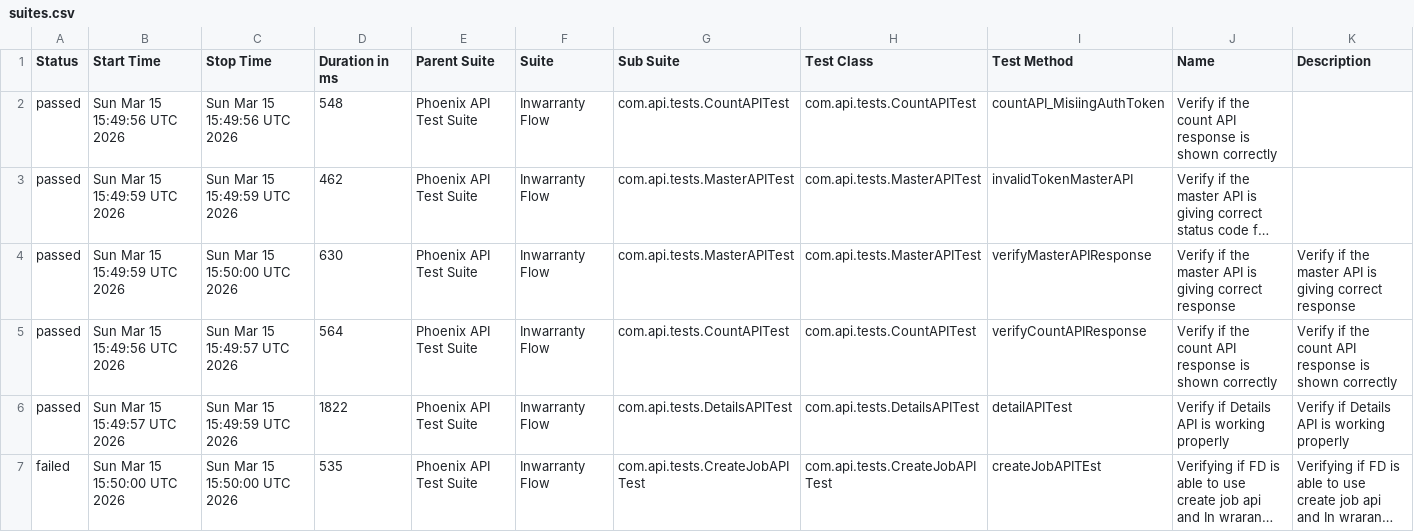
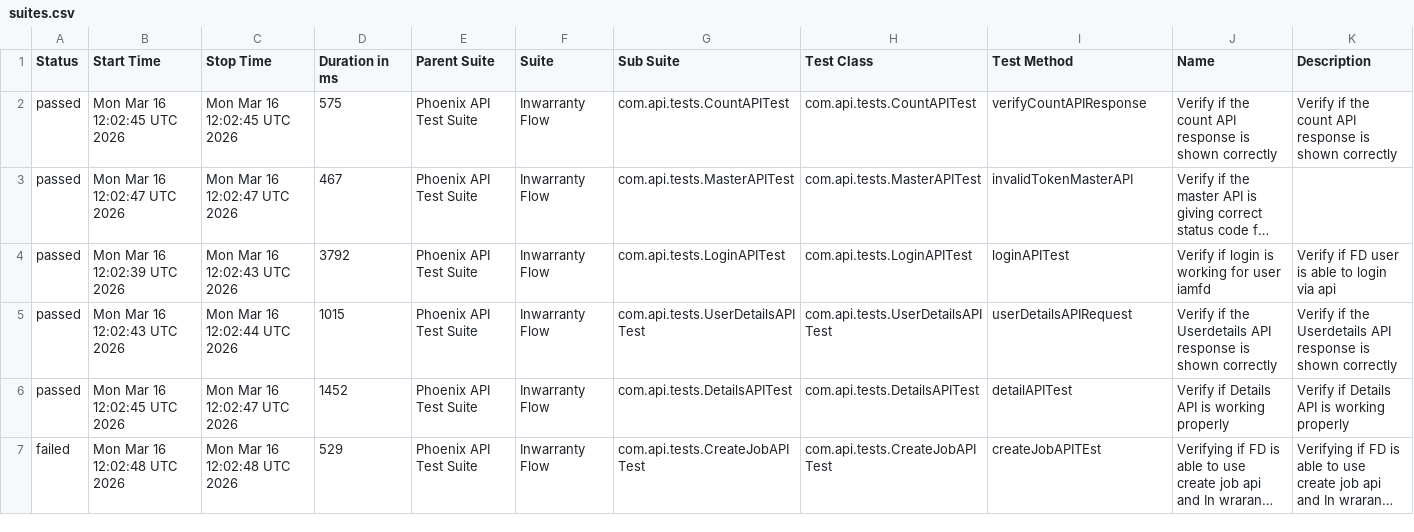
Before and after one commit to idavinde/PhoenixTestAutomationFramwork, a CSV file: data/suites.csv, drawn as a sheet; only a part is shown; long unchanged cells end in …; the diff covers the shown part only; the diff names each change by its address in the sheet, - before the commit and + after, or states it on an @@ line.

```diff
--- a/data/suites.csv
+++ b/data/suites.csv
-B2 (Start Time): Sun Mar 15 15:49:56 UTC 2026
+B2 (Start Time): Mon Mar 16 12:02:45 UTC 2026
-C2 (Stop Time): Sun Mar 15 15:49:56 UTC 2026
+C2 (Stop Time): Mon Mar 16 12:02:45 UTC 2026
-D2 (Duration in ms): 548
+D2 (Duration in ms): 575
-I2 (Test Method): countAPI_MisiingAuthToken
+I2 (Test Method): verifyCountAPIResponse
-K2 (Description): (empty)
+K2 (Description): Verify if the count API response is shown correctly
-B3 (Start Time): Sun Mar 15 15:49:59 UTC 2026
+B3 (Start Time): Mon Mar 16 12:02:47 UTC 2026
-C3 (Stop Time): Sun Mar 15 15:49:59 UTC 2026
+C3 (Stop Time): Mon Mar 16 12:02:47 UTC 2026
-D3 (Duration in ms): 462
+D3 (Duration in ms): 467
-B4 (Start Time): Sun Mar 15 15:49:59 UTC 2026
+B4 (Start Time): Mon Mar 16 12:02:39 UTC 2026
-C4 (Stop Time): Sun Mar 15 15:50:00 UTC 2026
+C4 (Stop Time): Mon Mar 16 12:02:43 UTC 2026
-D4 (Duration in ms): 630
+D4 (Duration in ms): 3792
-G4 (Sub Suite): com.api.tests.MasterAPITest
+G4 (Sub Suite): com.api.tests.LoginAPITest
-H4 (Test Class): com.api.tests.MasterAPITest
+H4 (Test Class): com.api.tests.LoginAPITest
-I4 (Test Method): verifyMasterAPIResponse
+I4 (Test Method): loginAPITest
-J4 (Name): Verify if the master API is giving correct response
+J4 (Name): Verify if login is working for user iamfd
-K4 (Description): Verify if the master API is giving correct response
+K4 (Description): Verify if FD user is able to login via api
-B5 (Start Time): Sun Mar 15 15:49:56 UTC 2026
+B5 (Start Time): Mon Mar 16 12:02:43 UTC 2026
-C5 (Stop Time): Sun Mar 15 15:49:57 UTC 2026
+C5 (Stop Time): Mon Mar 16 12:02:44 UTC 2026
-D5 (Duration in ms): 564
+D5 (Duration in ms): 1015
-G5 (Sub Suite): com.api.tests.CountAPITest
+G5 (Sub Suite): com.api.tests.UserDetailsAPITest
-H5 (Test Class): com.api.tests.CountAPITest
+H5 (Test Class): com.api.tests.UserDetailsAPITest
-I5 (Test Method): verifyCountAPIResponse
+I5 (Test Method): userDetailsAPIRequest
-J5 (Name): …if the count API response…
+J5 (Name): …if the Userdetails API response…
-K5 (Description): …if the count API response…
+K5 (Description): …if the Userdetails API response…
-B6 (Start Time): Sun Mar 15 15:49:57 UTC 2026
+B6 (Start Time): Mon Mar 16 12:02:45 UTC 2026
-C6 (Stop Time): Sun Mar 15 15:49:59 UTC 2026
+C6 (Stop Time): Mon Mar 16 12:02:47 UTC 2026
-D6 (Duration in ms): 1822
+D6 (Duration in ms): 1452
-B7 (Start Time): Sun Mar 15 15:50:00 UTC 2026
+B7 (Start Time): Mon Mar 16 12:02:48 UTC 2026
-C7 (Stop Time): Sun Mar 15 15:50:00 UTC 2026
+C7 (Stop Time): Mon Mar 16 12:02:48 UTC 2026
-D7 (Duration in ms): 535
+D7 (Duration in ms): 529
```
Also changed, not shown: 16 edited cells elsewhere in this file, data/behaviors.csv, 52 other files.
